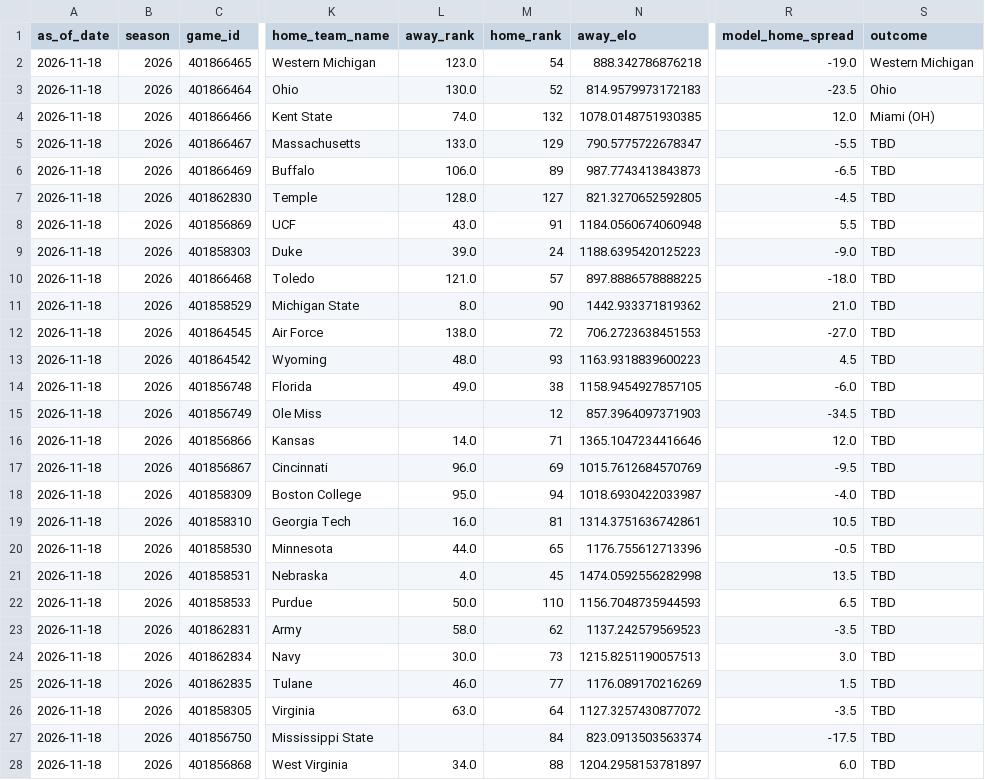
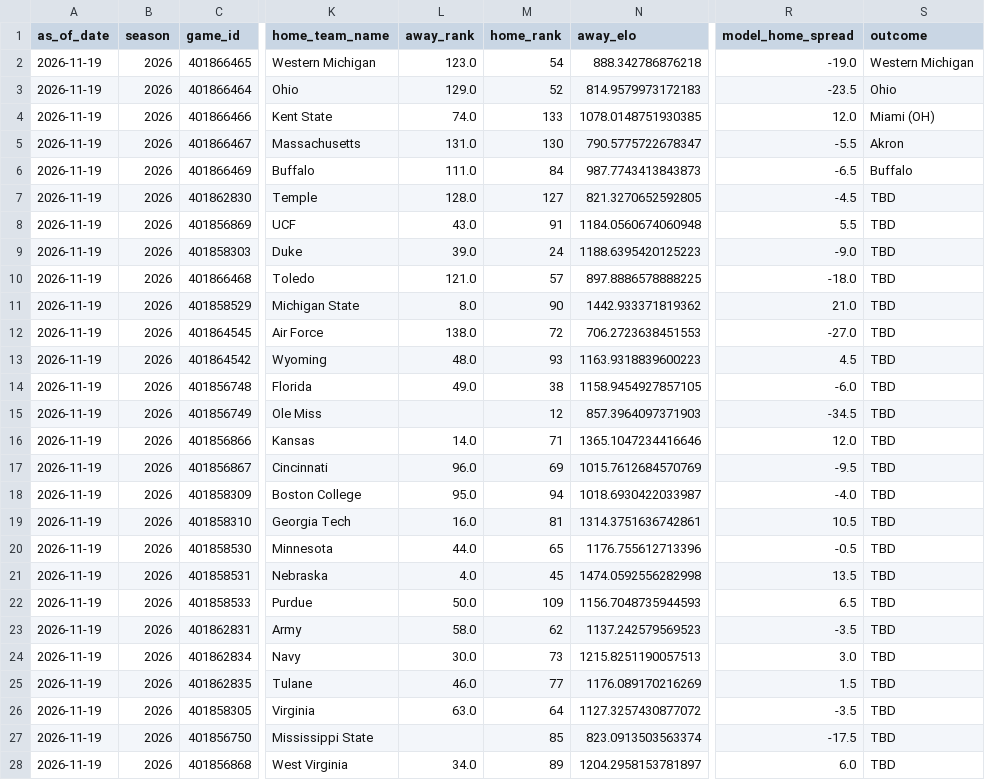
Before and after one commit to schwill2018/schwill2018.github.io, a CSV file: assets/data/fbs-elo/weekly_projections.csv, drawn as a sheet; only a part is shown, gaps mark what is left out; the diff covers the shown part only; the diff names each change by its address in the sheet, - before the commit and + after, or states it on an @@ line.

```diff
--- a/assets/data/fbs-elo/weekly_projections.csv
+++ b/assets/data/fbs-elo/weekly_projections.csv
-A2:A28 (as_of_date): 2026-11-18
+A2:A28 (as_of_date): 2026-11-19
-L3 (away_rank): 130.0
+L3 (away_rank): 129.0
-M4 (home_rank): 132
+M4 (home_rank): 133
-L5 (away_rank): 133.0
+L5 (away_rank): 131.0
-M5 (home_rank): 129
+M5 (home_rank): 130
-S5 (outcome): TBD
+S5 (outcome): Akron
-L6 (away_rank): 106.0
+L6 (away_rank): 111.0
-M6 (home_rank): 89
+M6 (home_rank): 84
-S6 (outcome): TBD
+S6 (outcome): Buffalo
-M22 (home_rank): 110
+M22 (home_rank): 109
-M27 (home_rank): 84
+M27 (home_rank): 85
-M28 (home_rank): 88
+M28 (home_rank): 89
```
Also changed, not shown: 50 edited cells elsewhere in this file, assets/data/fbs-elo/current_elo_rankings.csv, 1 other file.
